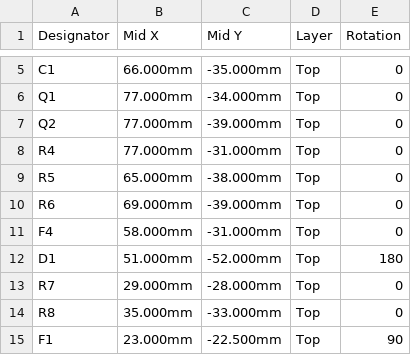
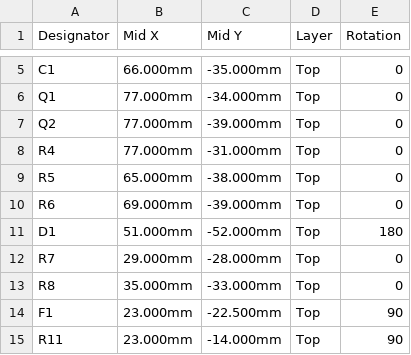
Before and after one commit to ohhorob/led-head-rev1, a CSV file: SMT-CPL.csv, drawn as a sheet; only a part is shown, gaps mark what is left out; the shorter side is filled out with more unchanged rows.

```diff
--- a/SMT-CPL.csv
+++ b/SMT-CPL.csv
@@ -10,3 +10,2 @@ R5,65.000mm,-38.000mm,Top,0
 R6,69.000mm,-39.000mm,Top,0
-F4,58.000mm,-31.000mm,Top,0
 D1,51.000mm,-52.000mm,Top,180
```
Also changed, not shown: SMT-BOM.csv, 10 other files.
